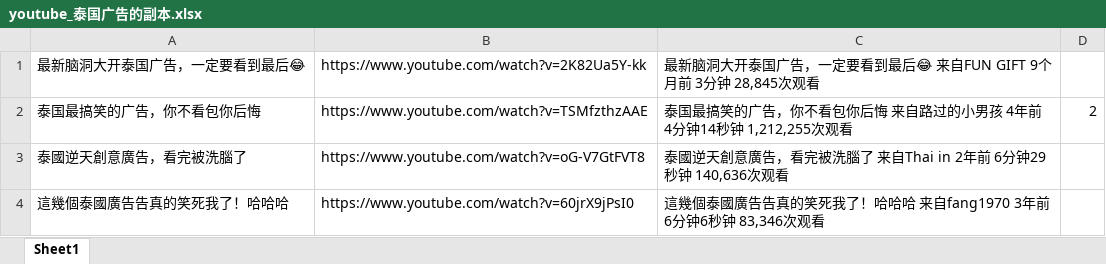
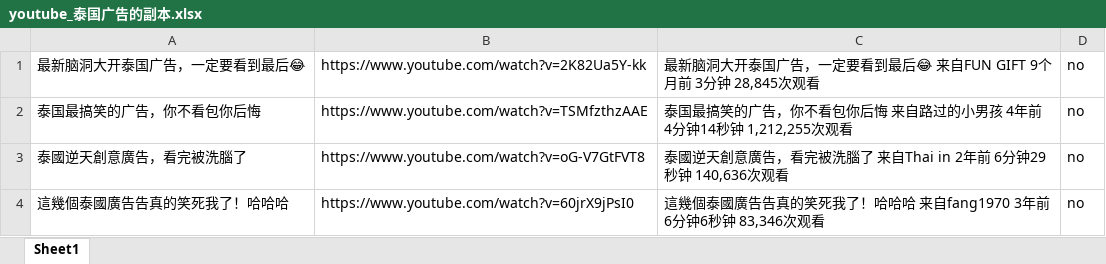
Before and after one commit to langgithub/youtube_crawl, an Excel workbook: youtube_泰国广告的副本.xlsx, sheet Sheet1, drawn as a sheet; values as stored, in another font and other column widths than the file's, no borders; the diff names each change by its address in the sheet, - before the commit and + after, or states it on an @@ line.

```diff
--- a/youtube_泰国广告的副本.xlsx (sheet Sheet1)
+++ b/youtube_泰国广告的副本.xlsx (sheet Sheet1)
-D1: (empty)
+D1: no
-D2: 2
+D2: no
-D3:D4: (empty)
+D3:D4: no
```
Also changed, not shown: youtube_创意广告的副本.xlsx, 1 other file.
